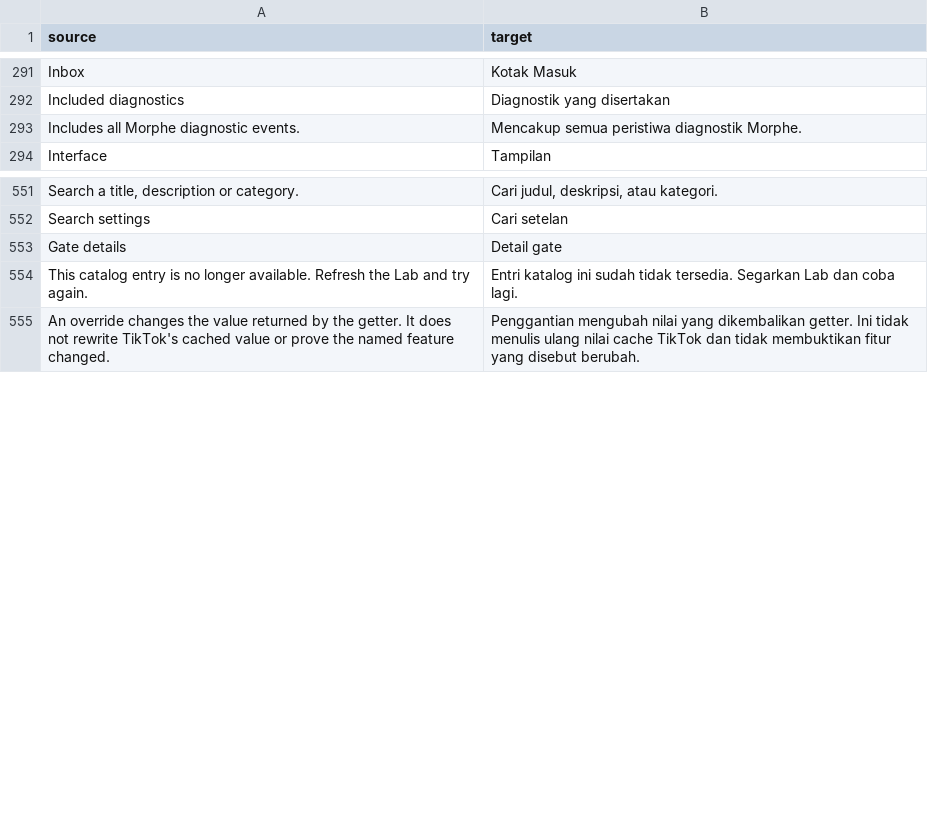
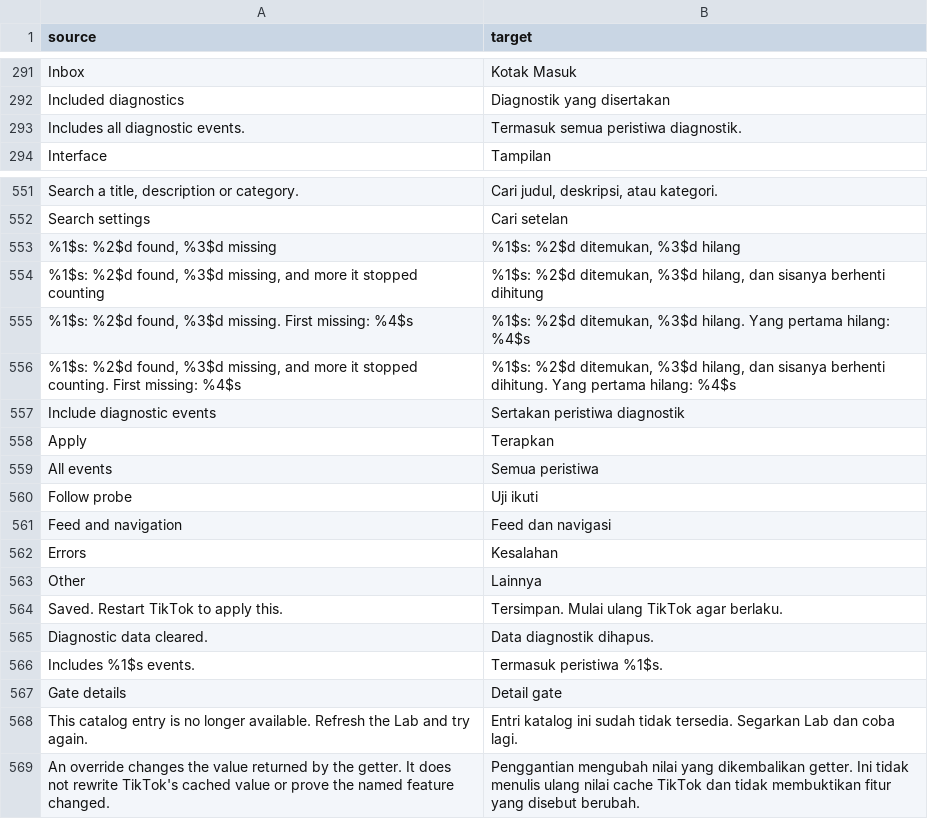
Before and after one commit to SysAdminDoc/hushfeed, a CSV file: extensions/tiktok/src/main/l10n/in.csv, drawn as a sheet; only a part is shown, gaps mark what is left out; the diff names each change by its address in the sheet, - before the commit and + after, or states it on an @@ line.

Commit message:
fix(l10n): the shared library says this bundle's words
The last English on the settings screen was in code shared with bundles that
carry no translation tables at all, so it could not be wrapped the way the rest
was: the shared classes cannot reach into a table that may not exist.

They ask instead. Each one has a hook returning the English, which is what a
bundle without a table gets, and this bundle overrides it, which is the shape
TintedLogExportFilterPreference already used for the row's own title. Four
things move: the diagnostics picker with its title, its eight kinds of event and
its two buttons; the sentence behind all fifty settings that ask for a restart,
which is the most-seen line on the screen; the message when diagnostic data is
cleared, which also stops saying Morphe on a Hushfeed screen; and every line of
the hook status report.

The report line was the one that could not take a hook as it stood. It was five
pieces glued together in the shared library, and no table row can hold a
fragment: a language that puts the counts elsewhere in the sentence had nowhere
to go. It is four whole sentences now, one per shape, and the shared library
asks a writer for the one it needs. The English also stops saying bound and
unbound, which was jargon on a row aimed at people filing a bug report, and says
found and missing.

The picker's summary went the same way. It was a prefix, a list and a suffix
glued around each other, so it is one sentence with the list inside it.

Twenty new rows across the four languages. The German fixture opens the picker
and reads its title, its options and its Apply button out of the shipped table,
and a second case checks a report line comes back in German with the family name
and the counts still in it. Dropping either hook fails its own test.

819 runtime tests pass, plus twelve in the patches module, both lints pass, the
release gate passes, and the two diagnostics captures moved.

```diff
--- a/extensions/tiktok/src/main/l10n/in.csv
+++ b/extensions/tiktok/src/main/l10n/in.csv
-A293 (source): Includes all Morphe diagnostic events.
+A293 (source): Includes all diagnostic events.
-B293 (target): Mencakup semua peristiwa diagnostik Morphe.
+B293 (target): Termasuk semua peristiwa diagnostik.
+row 553: %1$s: %2$d found, %3$d missing | %1$s: %2$d ditemukan, %3$d hilang
+row 554: %1$s: %2$d found, %3$d missing, and more it stopped counting | %1$s: %2$d ditemukan, %3$d hilang, dan sisanya berhenti dihitung
+row 555: %1$s: %2$d found, %3$d missing. First missing: %4$s | %1$s: %2$d ditemukan, %3$d hilang. Yang pertama hilang: %4$s
+row 556: %1$s: %2$d found, %3$d missing, and more it stopped counting. First missing: %4$s | %1$s: %2$d ditemukan, %3$d hilang, dan sisanya berhenti dihitung. Yang pertama hilang: %4$s
+row 557: Include diagnostic events | Sertakan peristiwa diagnostik
+row 558: Apply | Terapkan
+row 559: All events | Semua peristiwa
+row 560: Follow probe | Uji ikuti
+row 561: Feed and navigation | Feed dan navigasi
+row 562: Errors | Kesalahan
+row 563: Other | Lainnya
+row 564: Saved. Restart TikTok to apply this. | Tersimpan. Mulai ulang TikTok agar berlaku.
+row 565: Diagnostic data cleared. | Data diagnostik dihapus.
+row 566: Includes %1$s events. | Termasuk peristiwa %1$s.
```
Also changed, not shown: extensions/tiktok/src/main/l10n/de.tsv, extensions/tiktok/src/main/l10n/en.csv, 14 other files.
